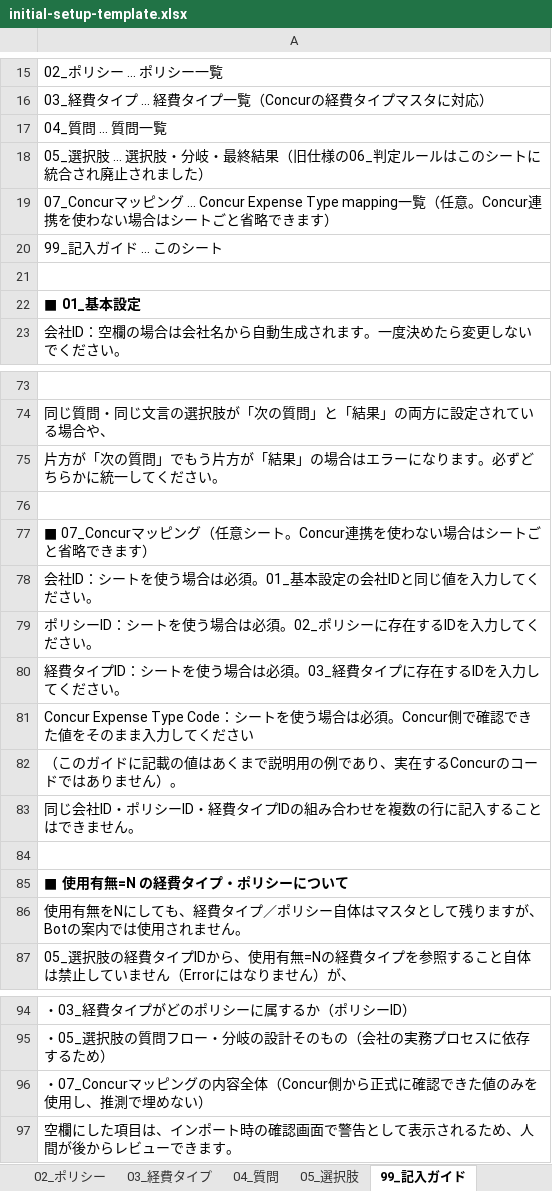
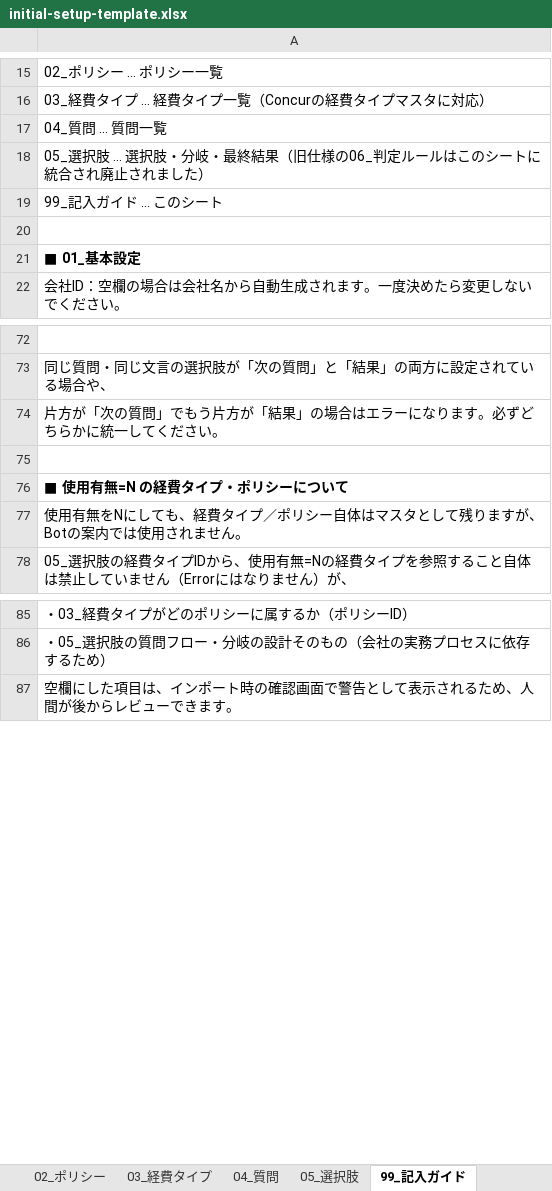
Before and after one commit to nanami96/concur-maigo-boshi-bot, an Excel workbook: excel/templates/initial-setup-template.xlsx, sheet 99_記入ガイド, drawn as a sheet; only a part is shown, gaps mark what is left out; values as stored, in another font and other column widths than the file's, no borders; the diff names each change by its address in the sheet, - before the commit and + after, or states it on an @@ line.

```diff
--- a/excel/templates/initial-setup-template.xlsx (sheet 99_記入ガイド)
+++ b/excel/templates/initial-setup-template.xlsx (sheet 99_記入ガイド)
-row 19: 07_Concurマッピング … Concur Expense Type mapping一覧（任意。Concur連携を使わない場合はシートごと省略できます）
-row 77: ■ 07_Concurマッピング（任意シート。Concur連携を使わない場合はシートごと省略できます）
-row 78: 会社ID：シートを使う場合は必須。01_基本設定の会社IDと同じ値を入力してください。
-row 79: ポリシーID：シートを使う場合は必須。02_ポリシーに存在するIDを入力してください。
-row 80: 経費タイプID：シートを使う場合は必須。03_経費タイプに存在するIDを入力してください。
-row 81: Concur Expense Type Code：シートを使う場合は必須。Concur側で確認できた値をそのまま入力してください
-row 82: （このガイドに記載の値はあくまで説明用の例であり、実在するConcurのコードではありません）。
-row 83: 同じ会社ID・ポリシーID・経費タイプIDの組み合わせを複数の行に記入することはできません。
-row 84: (empty)
-row 96: ・07_Concurマッピングの内容全体（Concur側から正式に確認できた値のみを使用し、推測で埋めない）
```
Also changed, not shown: other sheet tabs, excel/sample-company.xlsm, 37 other files.
